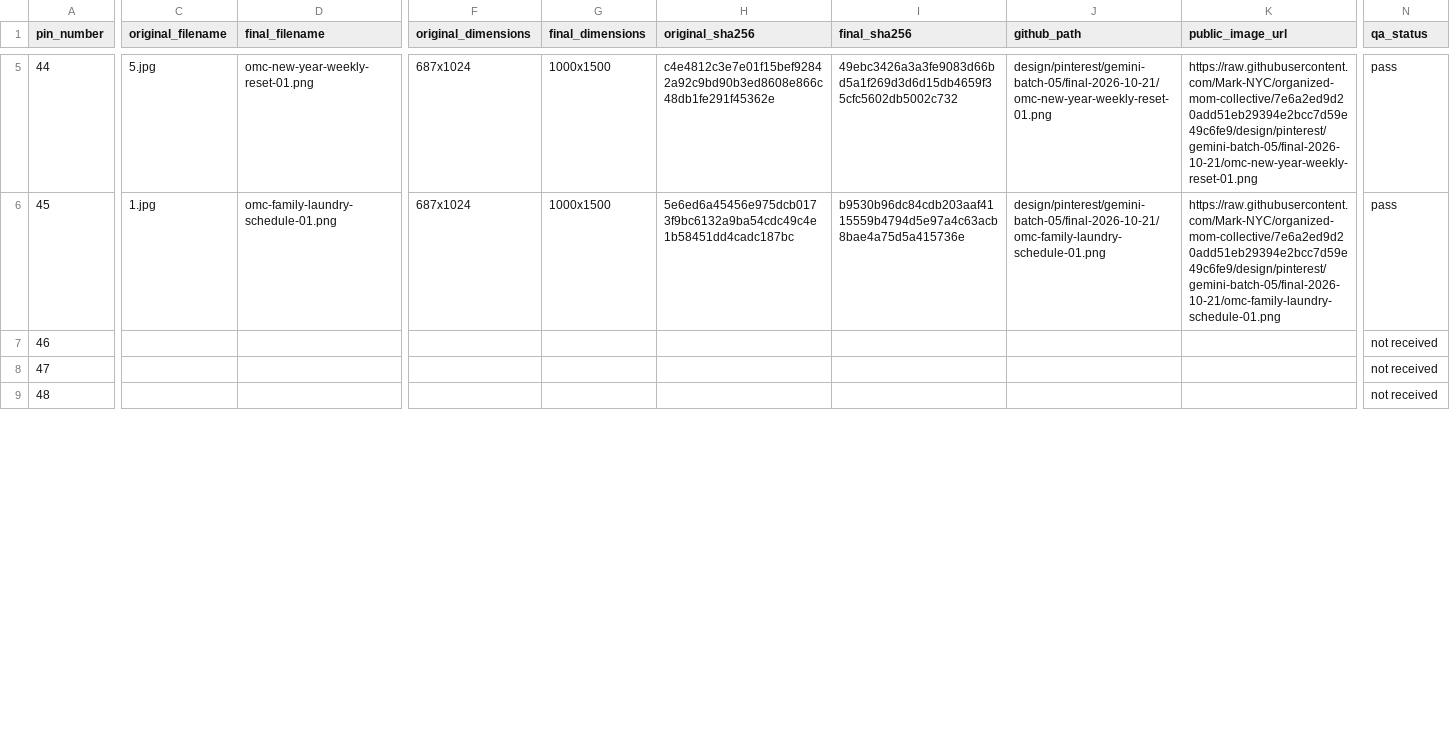
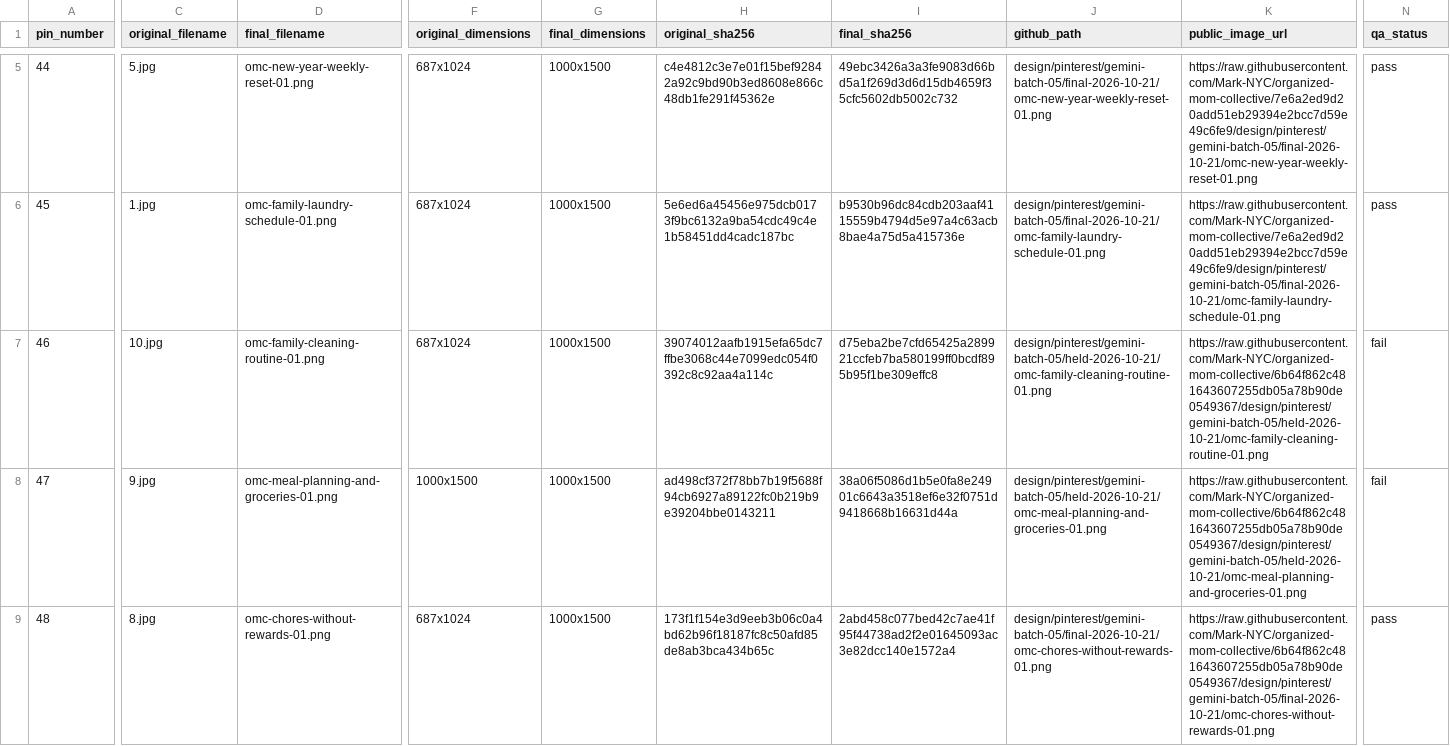
Before and after one commit to Mark-NYC/organized-mom-collective, a CSV file: design/pinterest/gemini-batch-05/production-manifest.csv, drawn as a sheet; only a part is shown, gaps mark what is left out; the diff covers the shown part only; the diff names each change by its address in the sheet, - before the commit and + after, or states it on an @@ line.

```diff
--- a/design/pinterest/gemini-batch-05/production-manifest.csv
+++ b/design/pinterest/gemini-batch-05/production-manifest.csv
-C7 (original_filename): (empty)
+C7 (original_filename): 10.jpg
-D7 (final_filename): (empty)
+D7 (final_filename): omc-family-cleaning-routine-01.png
-F7 (original_dimensions): (empty)
+F7 (original_dimensions): 687x1024
-G7:G9 (final_dimensions): (empty)
+G7:G9 (final_dimensions): 1000x1500
-H7 (original_sha256): (empty)
+H7 (original_sha256): 39074012aafb1915efa65dc7ffbe3068c44e7099edc054f0392c8c92aa4a114c
-I7 (final_sha256): (empty)
+I7 (final_sha256): d75eba2be7cfd65425a289921ccfeb7ba580199ff0bcdf895b95f1be309effc8
-J7 (github_path): (empty)
+J7 (github_path): design/pinterest/gemini-batch-05/held-2026-10-21/omc-family-cleaning-routine-01.png
-K7 (public_image_url): (empty)
+K7 (public_image_url): https://raw.githubusercontent.com/Mark-NYC/organized-mom-collective/6b64f862c481643607255db05a78b90de0549367/design/pinterest/gemini-batch-05/held-2026-10-21/omc-family-cleaning-routine-01.png
-N7:N8 (qa_status): not received
+N7:N8 (qa_status): fail
-C8 (original_filename): (empty)
+C8 (original_filename): 9.jpg
-D8 (final_filename): (empty)
+D8 (final_filename): omc-meal-planning-and-groceries-01.png
-F8 (original_dimensions): (empty)
+F8 (original_dimensions): 1000x1500
-H8 (original_sha256): (empty)
+H8 (original_sha256): ad498cf372f78bb7b19f5688f94cb6927a89122fc0b219b9e39204bbe0143211
-I8 (final_sha256): (empty)
+I8 (final_sha256): 38a06f5086d1b5e0fa8e24901c6643a3518ef6e32f0751d9418668b16631d44a
-J8 (github_path): (empty)
+J8 (github_path): design/pinterest/gemini-batch-05/held-2026-10-21/omc-meal-planning-and-groceries-01.png
-K8 (public_image_url): (empty)
+K8 (public_image_url): https://raw.githubusercontent.com/Mark-NYC/organized-mom-collective/6b64f862c481643607255db05a78b90de0549367/design/pinterest/gemini-batch-05/held-2026-10-21/omc-meal-planning-and-groceries-01.png
-C9 (original_filename): (empty)
+C9 (original_filename): 8.jpg
-D9 (final_filename): (empty)
+D9 (final_filename): omc-chores-without-rewards-01.png
-F9 (original_dimensions): (empty)
+F9 (original_dimensions): 687x1024
-H9 (original_sha256): (empty)
+H9 (original_sha256): 173f1f154e3d9eeb3b06c0a4bd62b96f18187fc8c50afd85de8ab3bca434b65c
-I9 (final_sha256): (empty)
+I9 (final_sha256): 2abd458c077bed42c7ae41f95f44738ad2f2e01645093ac3e82dcc140e1572a4
-J9 (github_path): (empty)
+J9 (github_path): design/pinterest/gemini-batch-05/final-2026-10-21/omc-chores-without-rewards-01.png
-K9 (public_image_url): (empty)
+K9 (public_image_url): https://raw.githubusercontent.com/Mark-NYC/organized-mom-collective/6b64f862c481643607255db05a78b90de0549367/design/pinterest/gemini-batch-05/final-2026-10-21/omc-chores-without-rewards-01.png
-N9 (qa_status): not received
+N9 (qa_status): pass
```
Also changed, not shown: 24 edited cells elsewhere in this file, design/pinterest/gemini-batch-05/pinterest-import-ready.csv, docs/editorial/pinterest/OMC_500_Pin_Content_Calendar.csv, 10 other files.
